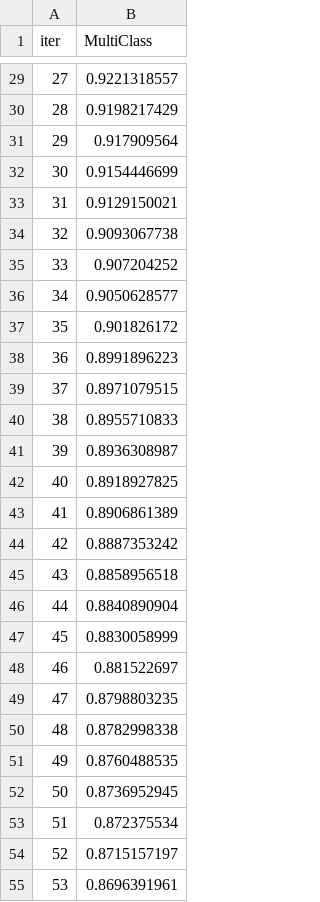
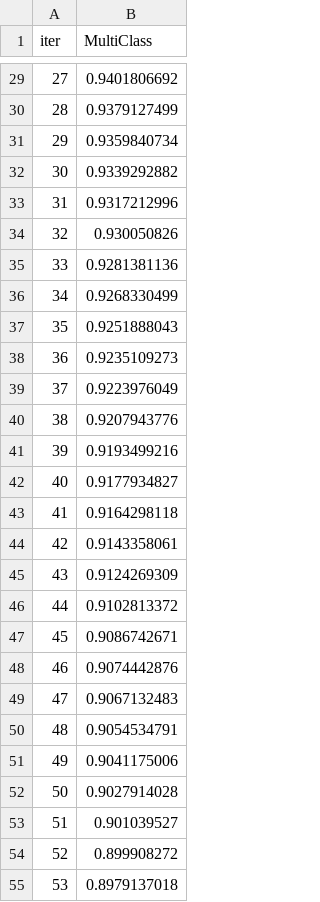
Before and after one commit to iLootYou/Personal_Project_Year_2, a TSV file: catboost_info/learn_error.tsv, drawn as a sheet; only a part is shown, gaps mark what is left out; the diff covers the shown part only.

```diff
--- a/catboost_info/learn_error.tsv
+++ b/catboost_info/learn_error.tsv
@@ -29,27 +29,27 @@ iter	MultiClass
-27	0.9221318557
-28	0.9198217429
-29	0.917909564
-30	0.9154446699
-31	0.9129150021
-32	0.9093067738
-33	0.907204252
-34	0.9050628577
-35	0.901826172
-36	0.8991896223
-37	0.8971079515
-38	0.8955710833
-39	0.8936308987
-40	0.8918927825
-41	0.8906861389
-42	0.8887353242
-43	0.8858956518
-44	0.8840890904
-45	0.8830058999
-46	0.881522697
-47	0.8798803235
-48	0.8782998338
-49	0.8760488535
-50	0.8736952945
-51	0.872375534
-52	0.8715157197
-53	0.8696391961
+27	0.9401806692
+28	0.9379127499
+29	0.9359840734
+30	0.9339292882
+31	0.9317212996
+32	0.930050826
+33	0.9281381136
+34	0.9268330499
+35	0.9251888043
+36	0.9235109273
+37	0.9223976049
+38	0.9207943776
+39	0.9193499216
+40	0.9177934827
+41	0.9164298118
+42	0.9143358061
+43	0.9124269309
+44	0.9102813372
+45	0.9086742671
+46	0.9074442876
+47	0.9067132483
+48	0.9054534791
+49	0.9041175006
+50	0.9027914028
+51	0.901039527
+52	0.899908272
+53	0.8979137018
```
Also changed, not shown: 49 removed rows and 28 edited cells elsewhere in this file, catboost_info/time_left.tsv, 9 other files.
